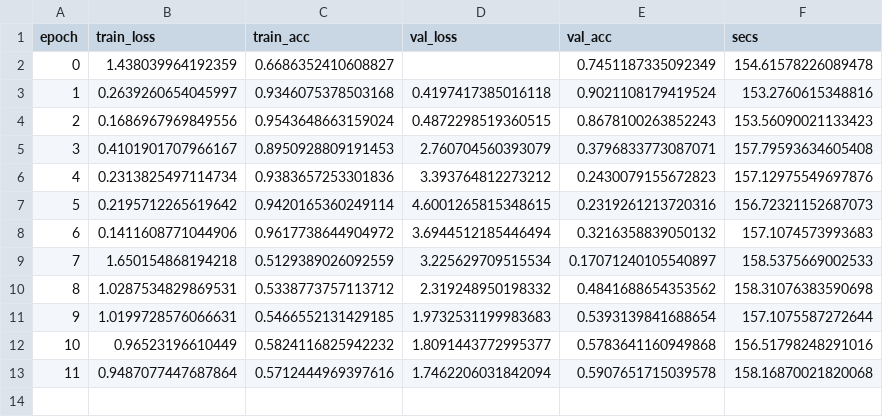
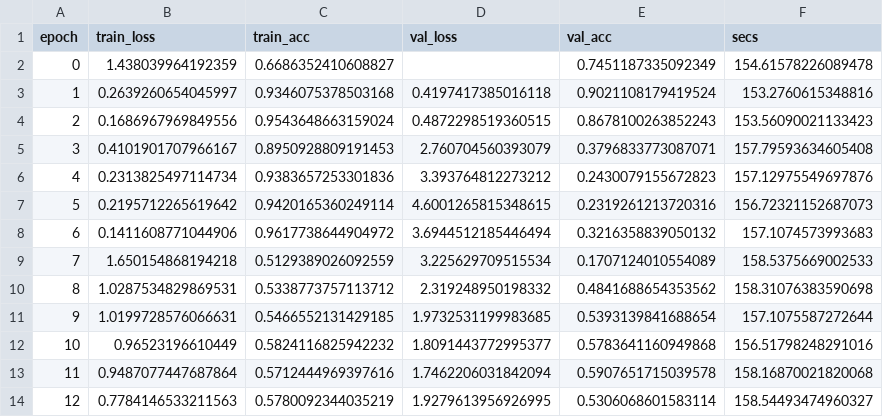
Before and after one commit to ItsCodeBakery/Mx-XMAN, a CSV file: logs/mx_xman_history.csv, drawn as a sheet.

Commit message:
[finetune] epoch 12 (latest)

```diff
--- a/logs/mx_xman_history.csv
+++ b/logs/mx_xman_history.csv
@@ -8,6 +8,7 @@ epoch,train_loss,train_acc,val_loss,val_acc,secs
 6,0.1411608771044906,0.9617738644904972,3.6944512185446494,0.3216358839050132,157.1074573993683
-7,1.650154868194218,0.5129389026092559,3.225629709515534,0.17071240105540897,158.5375669002533
+7,1.650154868194218,0.5129389026092559,3.225629709515534,0.1707124010554089,158.5375669002533
 8,1.0287534829869531,0.5338773757113712,2.319248950198332,0.4841688654353562,158.31076383590698
-9,1.0199728576066631,0.5466552131429185,1.9732531199983683,0.5393139841688654,157.1075587272644
+9,1.0199728576066631,0.5466552131429185,1.9732531199983685,0.5393139841688654,157.1075587272644
 10,0.96523196610449,0.5824116825942232,1.8091443772995377,0.5783641160949868,156.51798248291016
 11,0.9487077447687864,0.5712444969397616,1.7462206031842094,0.5907651715039578,158.16870021820068
+12,0.7784146533211563,0.5780092344035219,1.9279613956926995,0.5306068601583114,158.54493474960327
```
Also changed, not shown: 2 other files.
